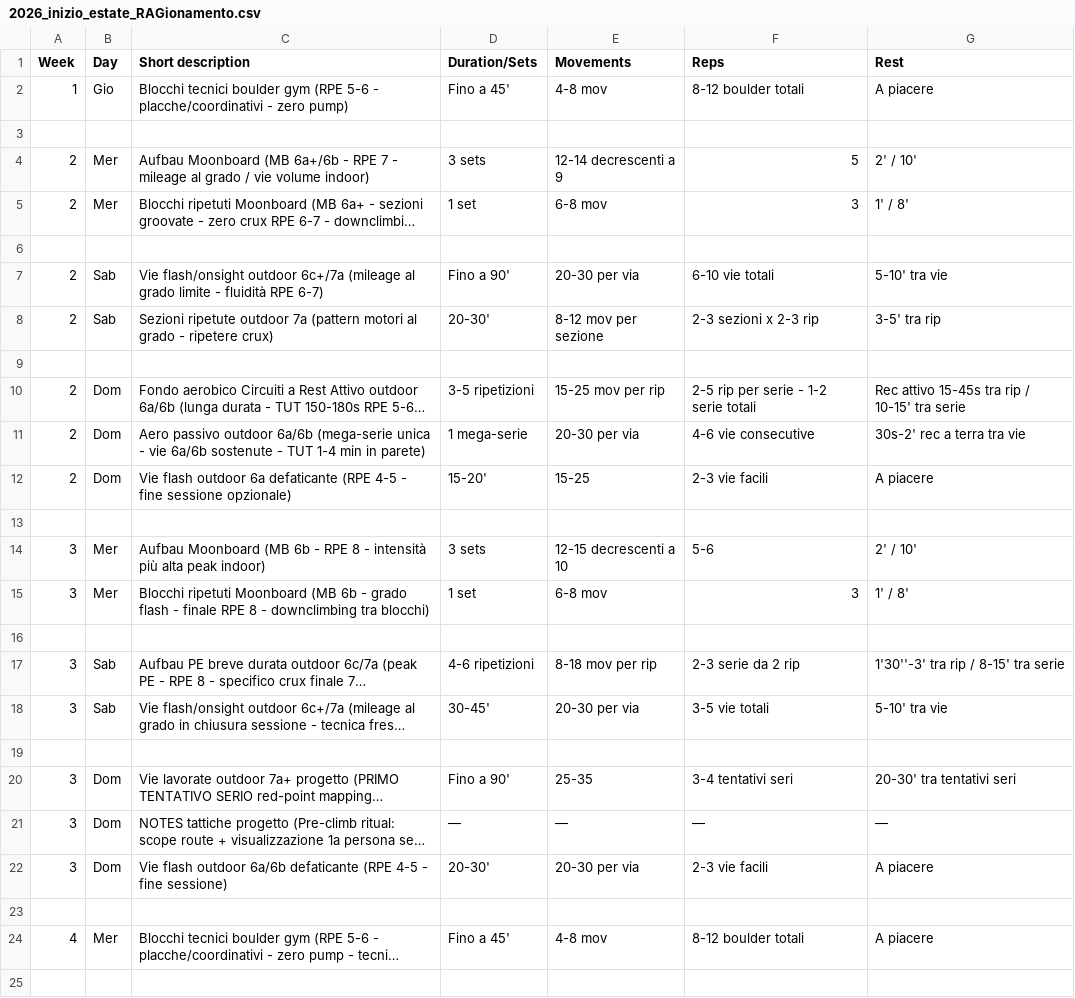
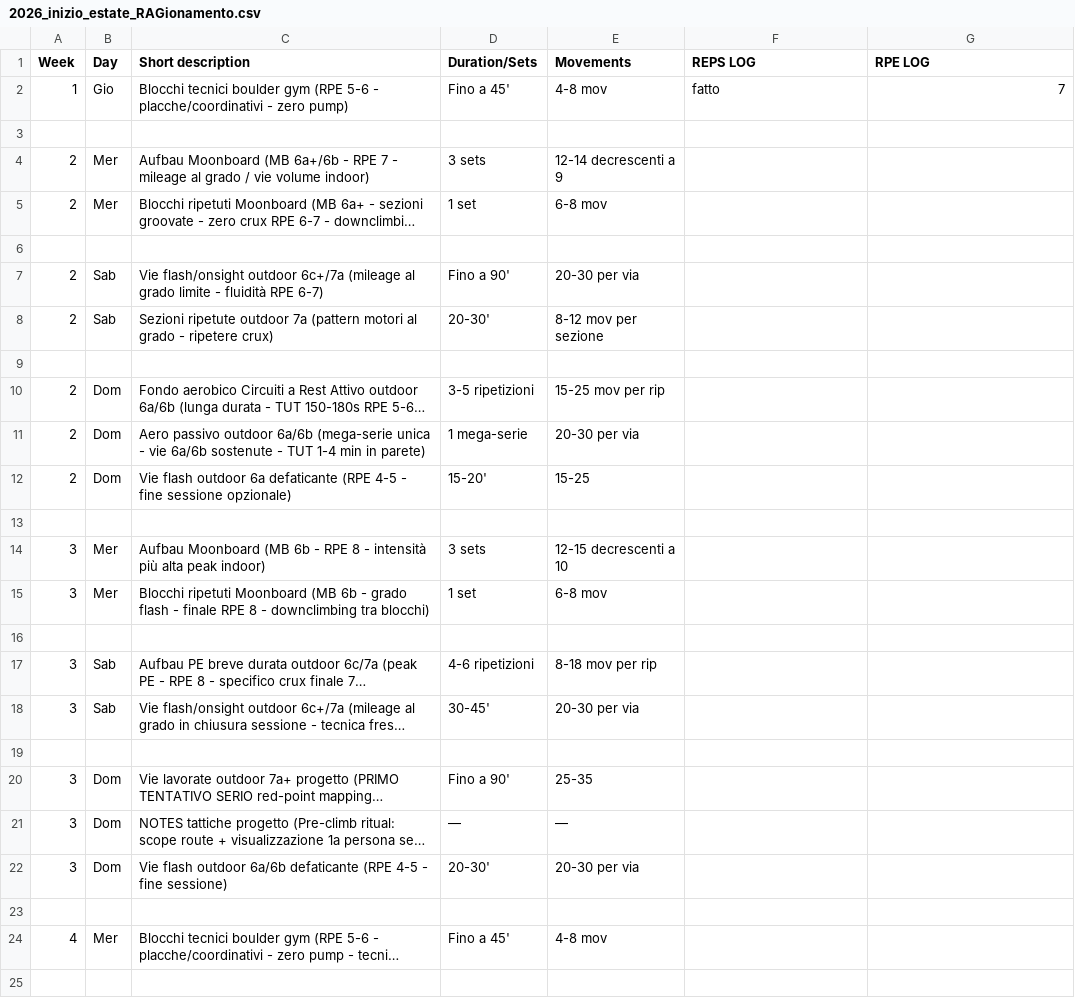
Before and after one commit to billyLumberjack/climbing_training, a CSV file: climbing/current/2026_inizio_estate_RAGionamento.csv, drawn as a sheet; only a part is shown; long unchanged cells end in …; the diff covers the shown part only; the diff names each change by its address in the sheet, - before the commit and + after, or states it on an @@ line.

Commit message:
Sync session logs from Google Sheets
Co-Authored-By: Climbing Training Sync <sync@training.local>

```diff
--- a/climbing/current/2026_inizio_estate_RAGionamento.csv
+++ b/climbing/current/2026_inizio_estate_RAGionamento.csv
-F1: Reps
+F1: REPS LOG
-G1: Rest
+G1: RPE LOG
-F2 (REPS LOG): 8-12 boulder totali
+F2 (REPS LOG): fatto
-G2 (RPE LOG): A piacere
+G2 (RPE LOG): 7
-F4 (REPS LOG): 5
+F4 (REPS LOG): (empty)
-G4 (RPE LOG): 2' / 10'
+G4 (RPE LOG): (empty)
-F5 (REPS LOG): 3
+F5 (REPS LOG): (empty)
-G5 (RPE LOG): 1' / 8'
+G5 (RPE LOG): (empty)
-F7 (REPS LOG): 6-10 vie totali
+F7 (REPS LOG): (empty)
-G7 (RPE LOG): 5-10' tra vie
+G7 (RPE LOG): (empty)
-F8 (REPS LOG): 2-3 sezioni x 2-3 rip
+F8 (REPS LOG): (empty)
-G8 (RPE LOG): 3-5' tra rip
+G8 (RPE LOG): (empty)
-F10 (REPS LOG): 2-5 rip per serie - 1-2 serie totali
+F10 (REPS LOG): (empty)
-G10 (RPE LOG): Rec attivo 15-45s tra rip / 10-15' tra serie
+G10 (RPE LOG): (empty)
-F11 (REPS LOG): 4-6 vie consecutive
+F11 (REPS LOG): (empty)
-G11 (RPE LOG): 30s-2' rec a terra tra vie
+G11 (RPE LOG): (empty)
-F12 (REPS LOG): 2-3 vie facili
+F12 (REPS LOG): (empty)
-G12 (RPE LOG): A piacere
+G12 (RPE LOG): (empty)
-F14 (REPS LOG): 5-6
+F14 (REPS LOG): (empty)
-G14 (RPE LOG): 2' / 10'
+G14 (RPE LOG): (empty)
-F15 (REPS LOG): 3
+F15 (REPS LOG): (empty)
-G15 (RPE LOG): 1' / 8'
+G15 (RPE LOG): (empty)
-F17 (REPS LOG): 2-3 serie da 2 rip
+F17 (REPS LOG): (empty)
-G17 (RPE LOG): 1'30''-3' tra rip / 8-15' tra serie
+G17 (RPE LOG): (empty)
-F18 (REPS LOG): 3-5 vie totali
+F18 (REPS LOG): (empty)
-G18 (RPE LOG): 5-10' tra vie
+G18 (RPE LOG): (empty)
-F20 (REPS LOG): 3-4 tentativi seri
+F20 (REPS LOG): (empty)
-G20 (RPE LOG): 20-30' tra tentativi seri
+G20 (RPE LOG): (empty)
-F21 (REPS LOG): —
+F21 (REPS LOG): (empty)
-G21 (RPE LOG): —
+G21 (RPE LOG): (empty)
-F22 (REPS LOG): 2-3 vie facili
+F22 (REPS LOG): (empty)
-G22 (RPE LOG): A piacere
+G22 (RPE LOG): (empty)
-F24 (REPS LOG): 8-12 boulder totali
+F24 (REPS LOG): (empty)
-G24 (RPE LOG): A piacere
+G24 (RPE LOG): (empty)
```
Also changed, not shown: 10 edited cells elsewhere in this file.
